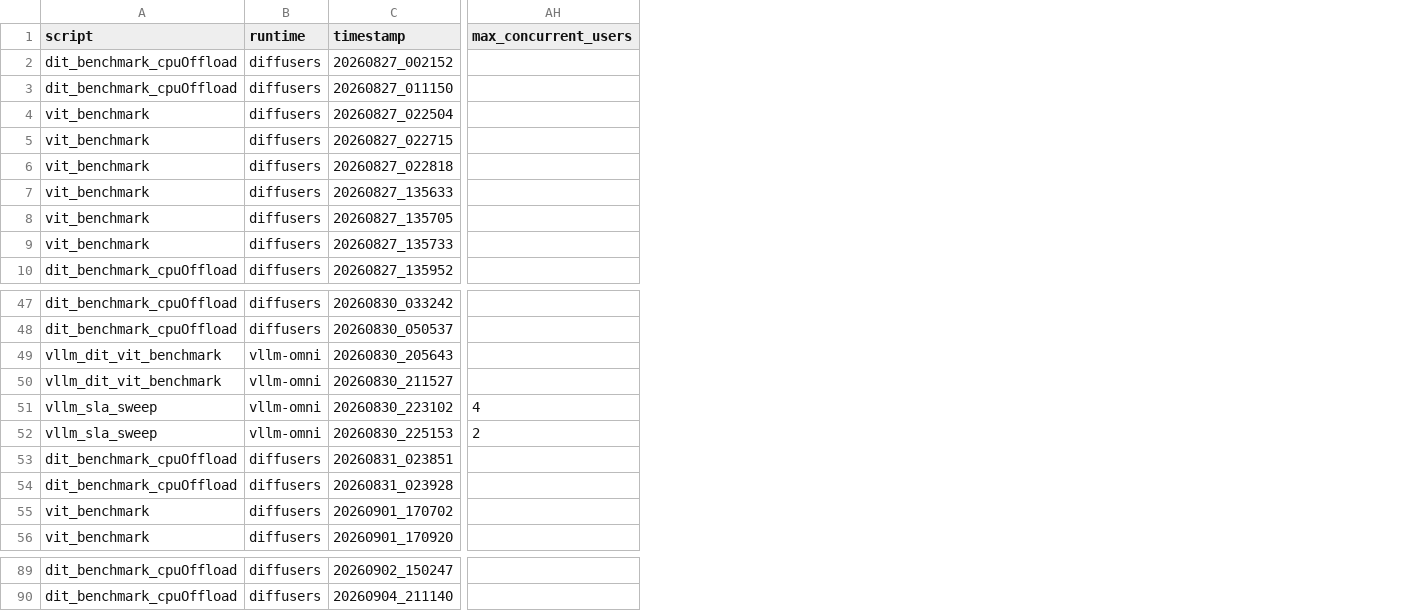
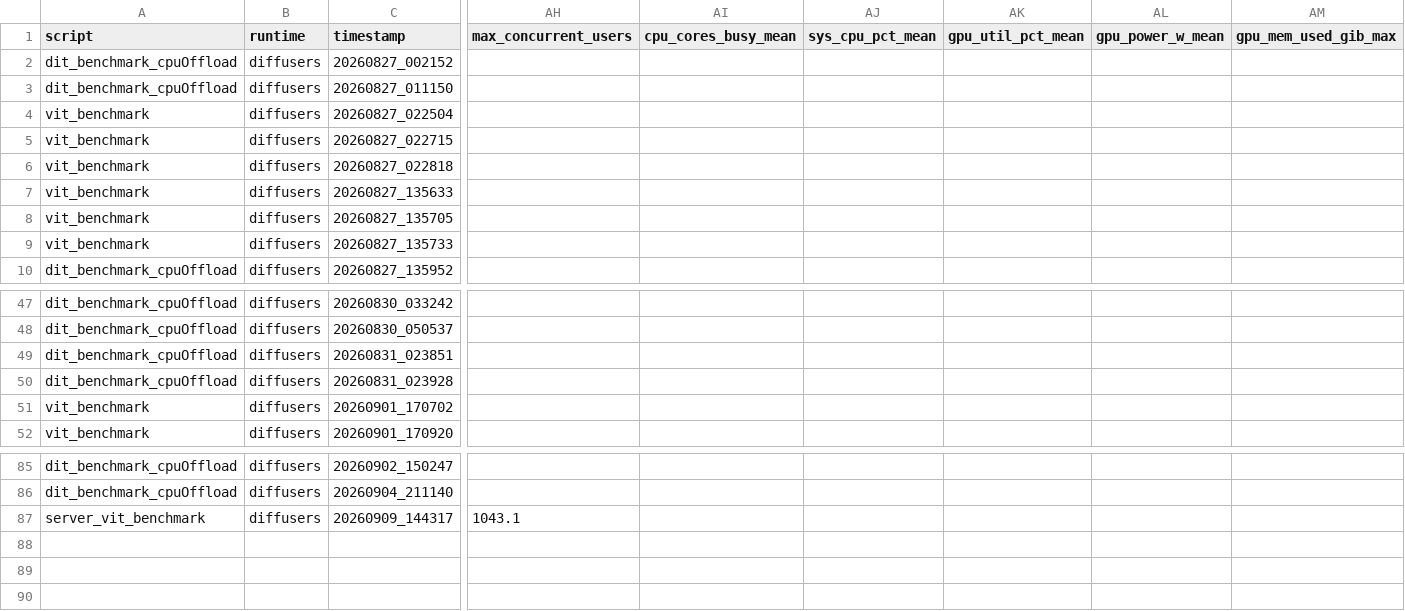
Before and after one commit to Kelvin-He-1026/vit_dit_benchmark, a CSV file: output/consolidated_results.csv, drawn as a sheet; only a part is shown, gaps mark what is left out; removed rows and columns are numbered as before the commit, all else as after; rows hold the shown columns only; the diff names each change by its address in the sheet, - before the commit and + after, or states it on an @@ line.

Commit message:
updated vit server run and diagnose

```diff
--- a/output/consolidated_results.csv
+++ b/output/consolidated_results.csv
+column AI (cpu_cores_busy_mean), empty
+column AJ (sys_cpu_pct_mean), empty
+column AK (gpu_util_pct_mean), empty
+column AL (gpu_power_w_mean), empty
+column AM (gpu_mem_used_gib_max), empty
-row 49: vllm_dit_vit_benchmark | vllm-omni | 20260830_205643
-row 50: vllm_dit_vit_benchmark | vllm-omni | 20260830_211527
-row 51: vllm_sla_sweep | vllm-omni | 20260830_223102 | 4
-row 52: vllm_sla_sweep | vllm-omni | 20260830_225153 | 2
+row 87: server_vit_benchmark | diffusers | 20260909_144317 | 1043.1
```
Also changed, not shown: 21 other files.
